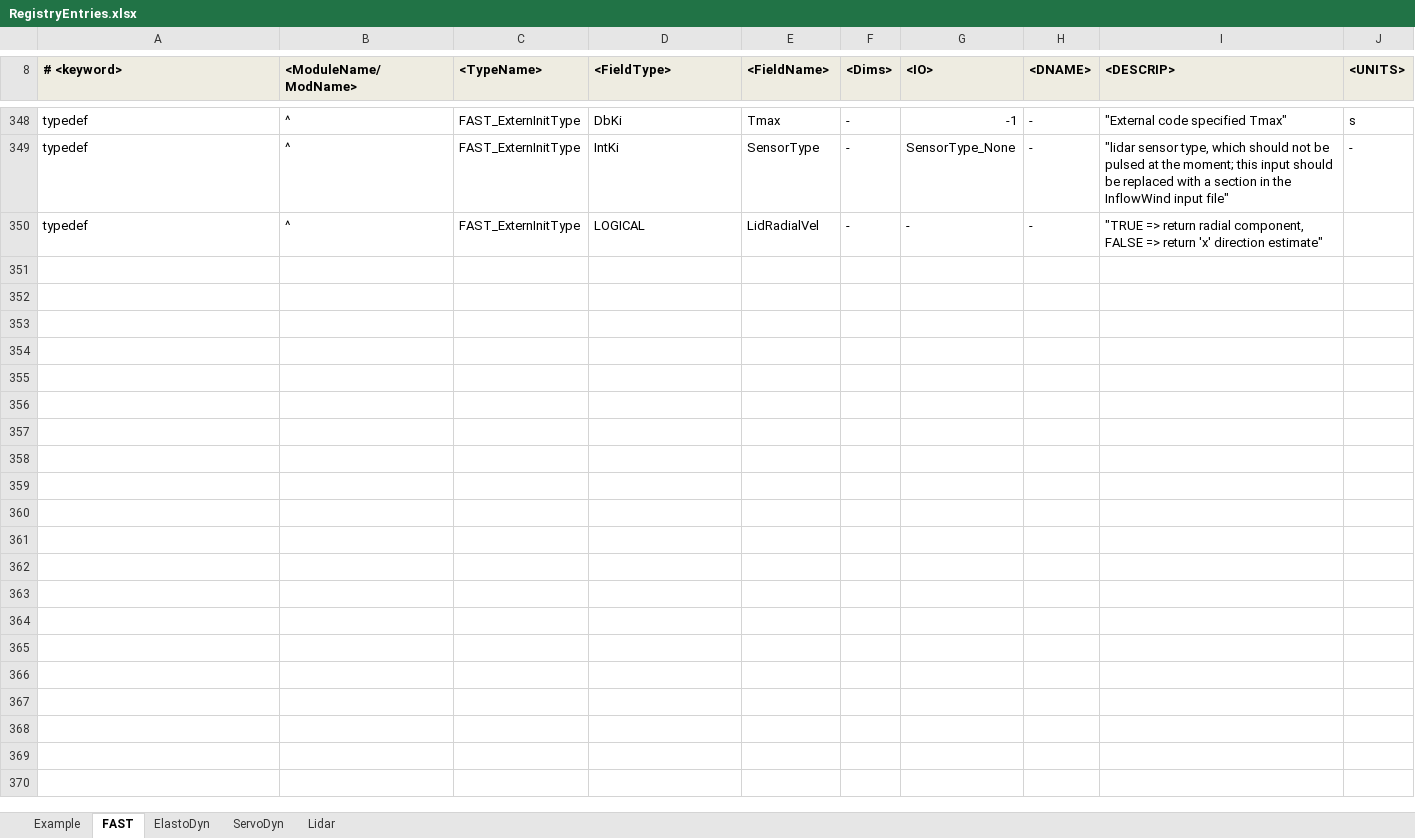
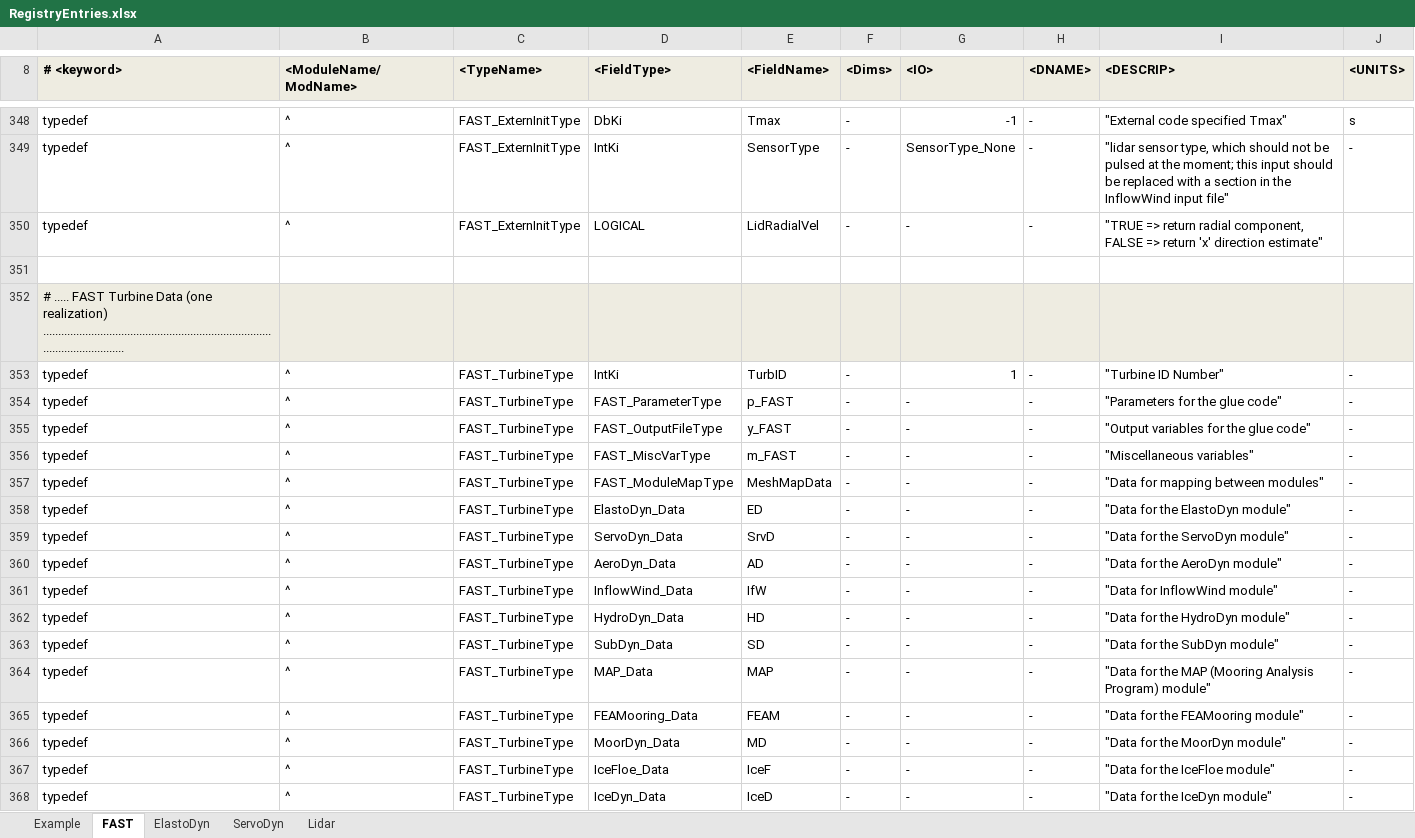
Before and after one commit to old-NWTC/FAST, an Excel workbook: Source/RegistryEntries.xlsx, sheet FAST, drawn as a sheet; only a part is shown, gaps mark what is left out; values as stored, in another font and other column widths than the file's, no borders; conditional formats not drawn; the diff names each change by its address in the sheet, - before the commit and + after, or states it on an @@ line.

Commit message:
made turbine-level data type and wrapper routines that use them to call routines in FAST_Subs.f90 to eventually allow for multi-turbine instances of FAST. (and so I don't have to modify the details of the glue code when I add modules in the future)
git-svn-id: https://windsvn2.nrel.gov/FAST/branches/BJonkman@970 10acb478-4768-415a-8850-bacdb5912d4d

```diff
--- a/Source/RegistryEntries.xlsx (sheet FAST)
+++ b/Source/RegistryEntries.xlsx (sheet FAST)
+row 351: (empty)
+row 352: # ..... FAST Turbine Data (one realization) .......................................................................................................
+row 353: typedef | ^ | FAST_TurbineType | IntKi | TurbID | - | 1 | - | "Turbine ID Number" | -
+row 354: typedef | ^ | FAST_TurbineType | FAST_ParameterType | p_FAST | - | - | - | "Parameters for the glue code" | -
+row 355: typedef | ^ | FAST_TurbineType | FAST_OutputFileType | y_FAST | - | - | - | "Output variables for the glue code" | -
+row 356: typedef | ^ | FAST_TurbineType | FAST_MiscVarType | m_FAST | - | - | - | "Miscellaneous variables" | -
+row 357: typedef | ^ | FAST_TurbineType | FAST_ModuleMapType | MeshMapData | - | - | - | "Data for mapping between modules" | -
+row 358: typedef | ^ | FAST_TurbineType | ElastoDyn_Data | ED | - | - | - | "Data for the ElastoDyn module" | -
+row 359: typedef | ^ | FAST_TurbineType | ServoDyn_Data | SrvD | - | - | - | "Data for the ServoDyn module" | -
+row 360: typedef | ^ | FAST_TurbineType | AeroDyn_Data | AD | - | - | - | "Data for the AeroDyn module" | -
+row 361: typedef | ^ | FAST_TurbineType | InflowWind_Data | IfW | - | - | - | "Data for InflowWind module" | -
+row 362: typedef | ^ | FAST_TurbineType | HydroDyn_Data | HD | - | - | - | "Data for the HydroDyn module" | -
+row 363: typedef | ^ | FAST_TurbineType | SubDyn_Data | SD | - | - | - | "Data for the SubDyn module" | -
+row 364: typedef | ^ | FAST_TurbineType | MAP_Data | MAP | - | - | - | "Data for the MAP (Mooring Analysis Program) module" | -
+row 365: typedef | ^ | FAST_TurbineType | FEAMooring_Data | FEAM | - | - | - | "Data for the FEAMooring module" | -
+row 366: typedef | ^ | FAST_TurbineType | MoorDyn_Data | MD | - | - | - | "Data for the MoorDyn module" | -
+row 367: typedef | ^ | FAST_TurbineType | IceFloe_Data | IceF | - | - | - | "Data for the IceFloe module" | -
+row 368: typedef | ^ | FAST_TurbineType | IceDyn_Data | IceD | - | - | - | "Data for the IceDyn module" | -
```
Also changed, not shown: 6 other files.
